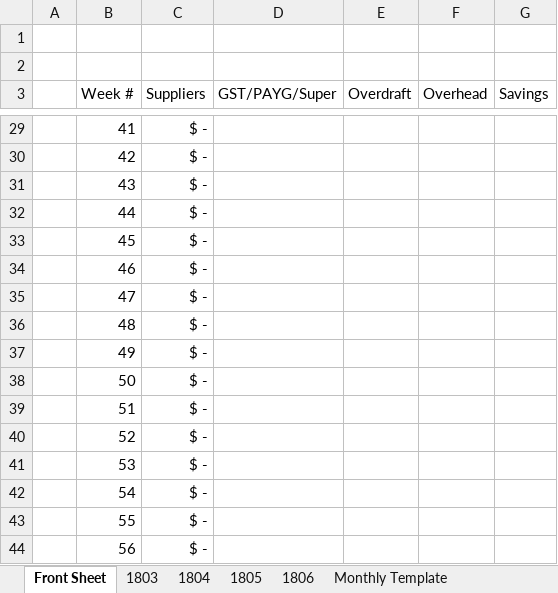
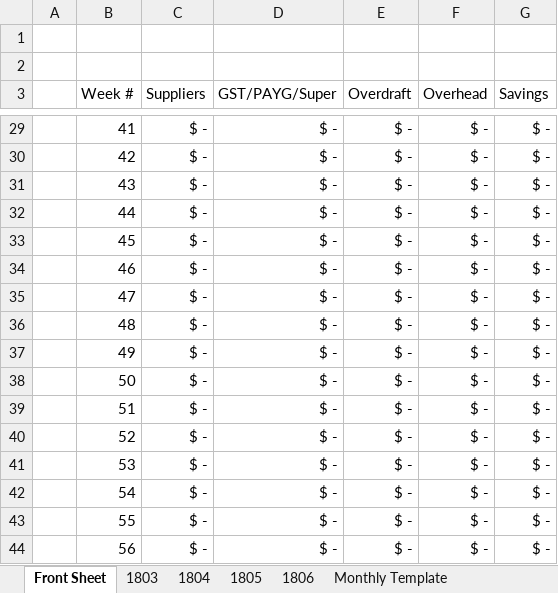
Before and after one commit to samuelwilliams413/IGOC-Workspace, an Excel workbook: Invoicing/QIE Master.xlsx, sheet Front Sheet, drawn as a sheet; only a part is shown, gaps mark what is left out; values as stored, in another font and other column widths than the file's, no borders; table styles not drawn; the diff covers the shown part only; the diff names each change by its address in the sheet, - before the commit and + after, or states it on an @@ line.

```diff
--- a/Invoicing/QIE Master.xlsx (sheet Front Sheet)
+++ b/Invoicing/QIE Master.xlsx (sheet Front Sheet)
-D29:D44 (GST/PAYG/Super): (empty)
+D29:D44 (GST/PAYG/Super): $ -
-E29:E44 (Overdraft): (empty)
+E29:E44 (Overdraft): $ -
-F29:F44 (Overhead): (empty)
+F29:F44 (Overhead): $ -
-G29:G44 (Savings): (empty)
+G29:G44 (Savings): $ -
```
Also changed, not shown: 101 edited cells elsewhere in this sheet, formulas that keep their value.
